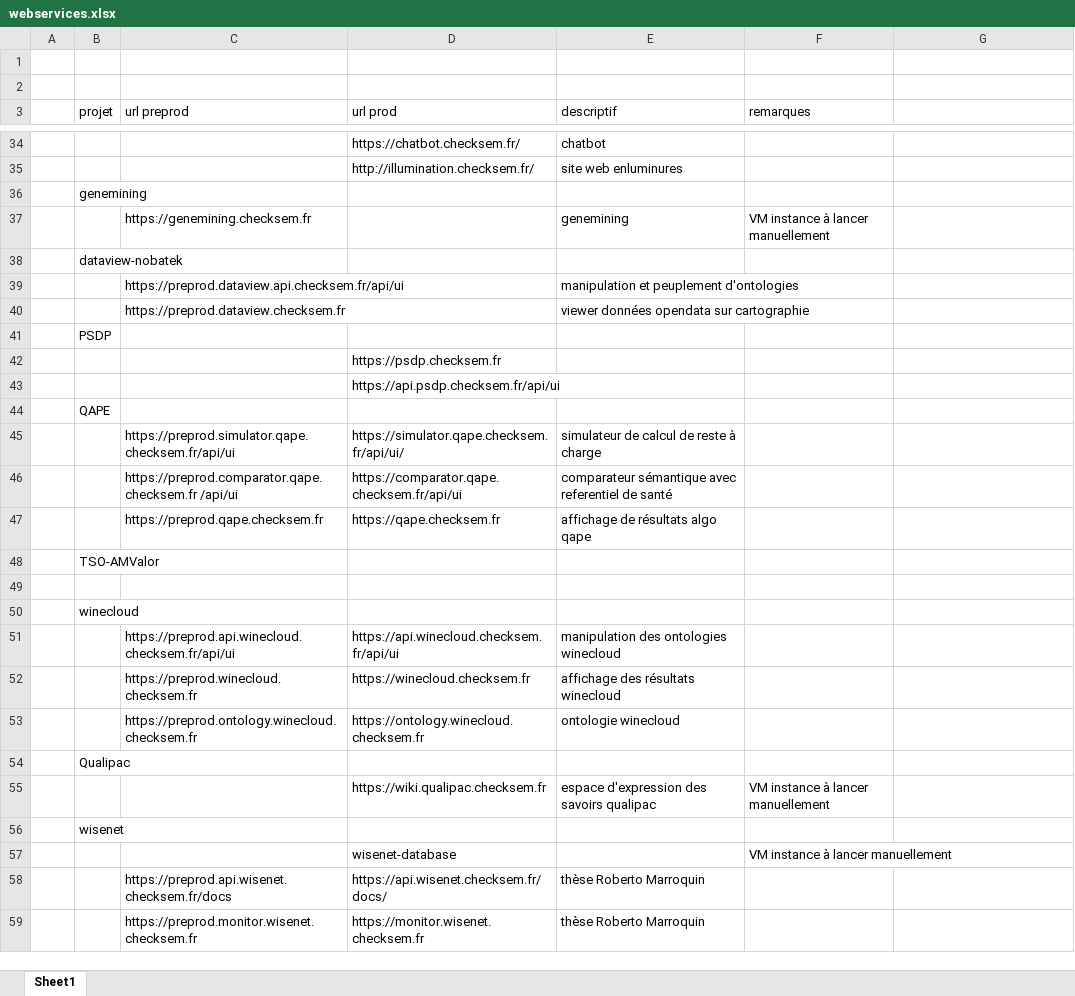
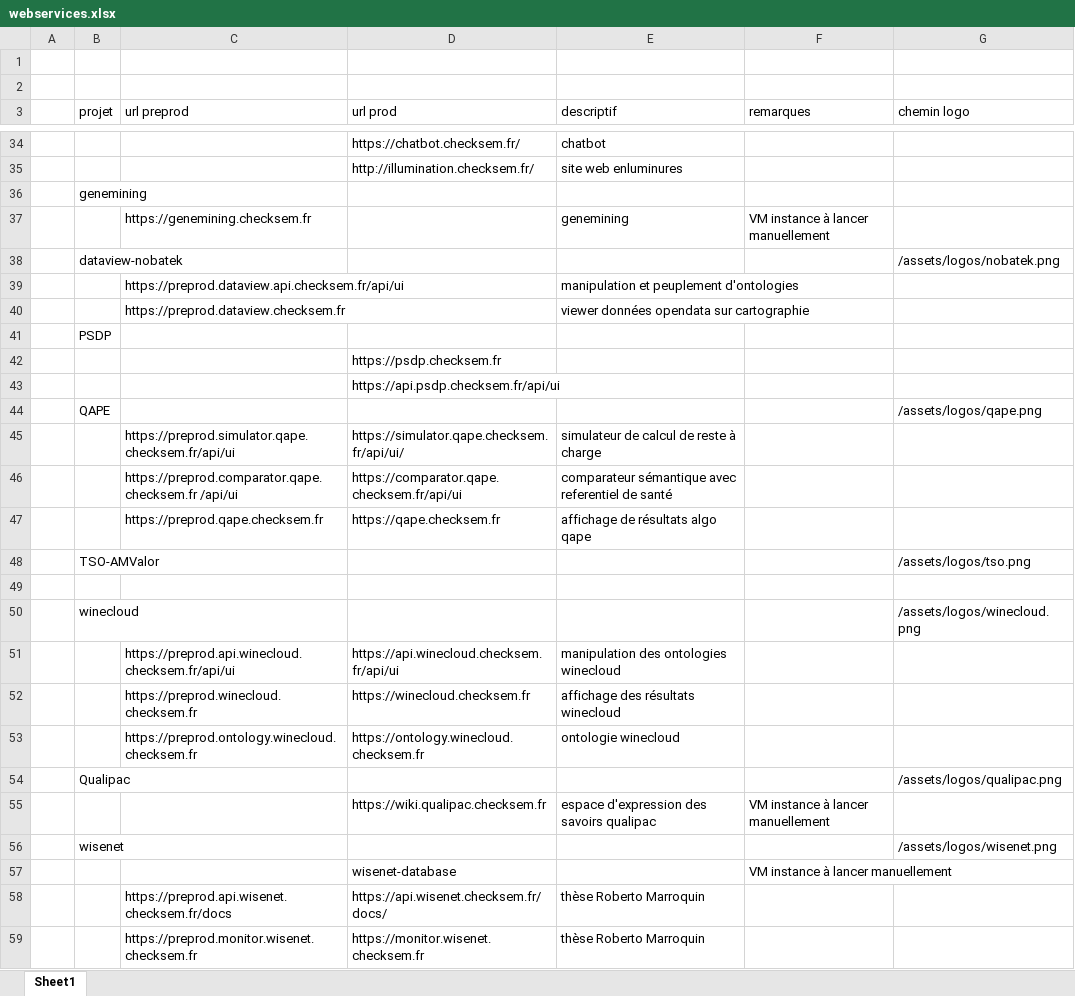
Before and after one commit to leapetitjean/checksemWebServices, an Excel workbook: src/assets/webservices.xlsx, sheet Sheet1, drawn as a sheet; only a part is shown, gaps mark what is left out; values as stored, in another font and other column widths than the file's, no cell formats; the diff names each change by its address in the sheet, - before the commit and + after, or states it on an @@ line.

Commit message:
logo/projet + css

```diff
--- a/src/assets/webservices.xlsx (sheet Sheet1)
+++ b/src/assets/webservices.xlsx (sheet Sheet1)
-G3: (empty)
+G3: chemin logo
-G38 (chemin logo): (empty)
+G38 (chemin logo): /assets/logos/nobatek.png
-G44 (chemin logo): (empty)
+G44 (chemin logo): /assets/logos/qape.png
-G48 (chemin logo): (empty)
+G48 (chemin logo): /assets/logos/tso.png
-G50 (chemin logo): (empty)
+G50 (chemin logo): /assets/logos/winecloud.png
-G54 (chemin logo): (empty)
+G54 (chemin logo): /assets/logos/qualipac.png
-G56 (chemin logo): (empty)
+G56 (chemin logo): /assets/logos/wisenet.png
```
Also changed, not shown: cell formats, 20 other files.
